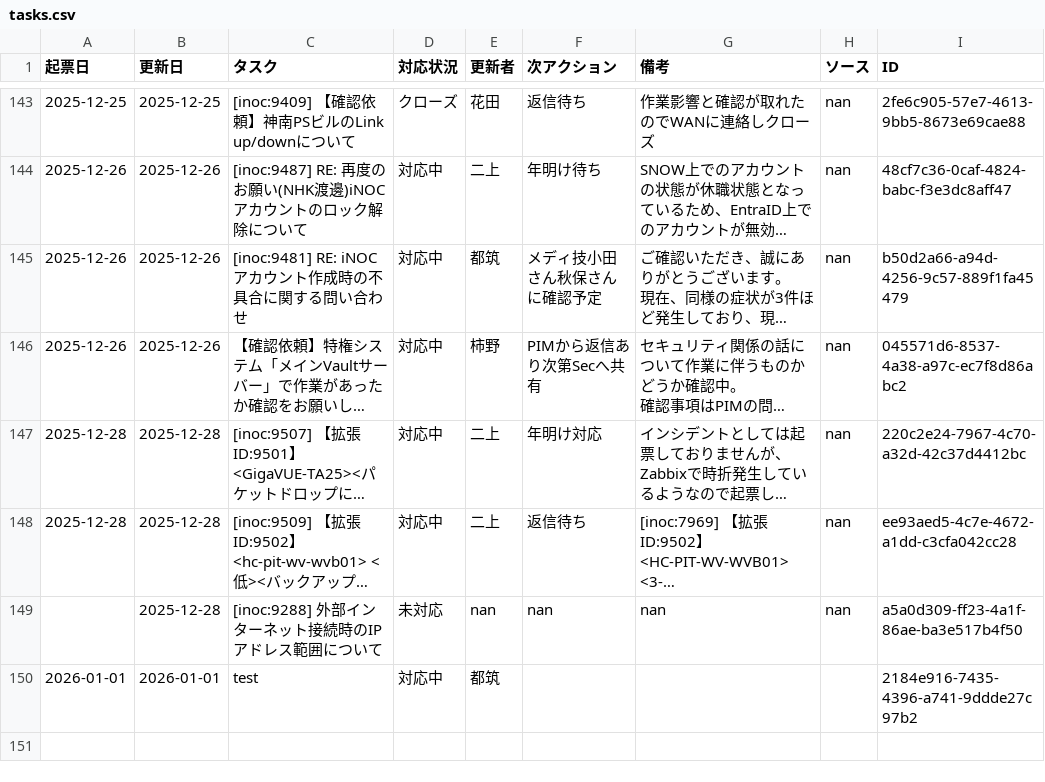
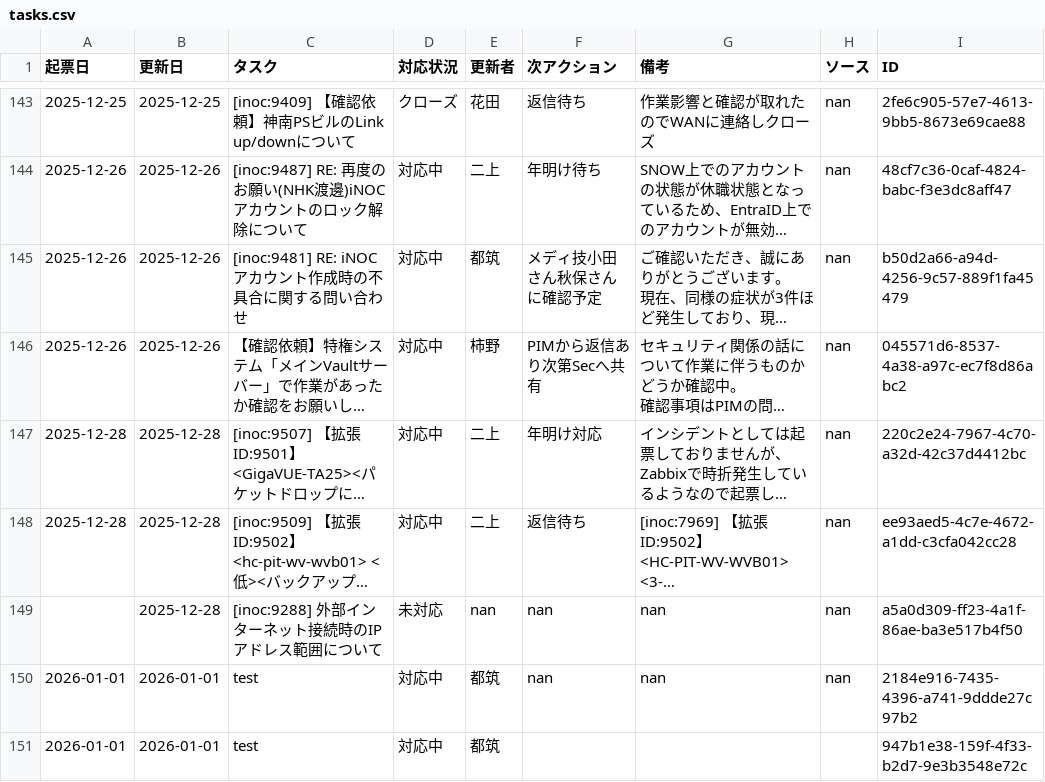
Before and after one commit to weakest4me/taskboard-streamlit, a CSV file: tasks.csv, drawn as a sheet; only a part is shown, gaps mark what is left out; long unchanged cells end in …; addresses are those after the commit; the diff names each change by its address in the sheet, - before the commit and + after, or states it on an @@ line.

Commit message:
Update tasks.csv from Streamlit app (2026-01-01 11:34:32 JST)

```diff
--- a/tasks.csv
+++ b/tasks.csv
+row 150: 2026-01-01 | 2026-01-01 | test | 対応中 | 都筑 | nan | nan | nan | 2184e916-7435-4396-a741-9ddde27c97b2
-I151 (ID): 2184e916-7435-4396-a741-9ddde27c97b2
+I151 (ID): 947b1e38-159f-4f33-b2d7-9e3b3548e72c
```
